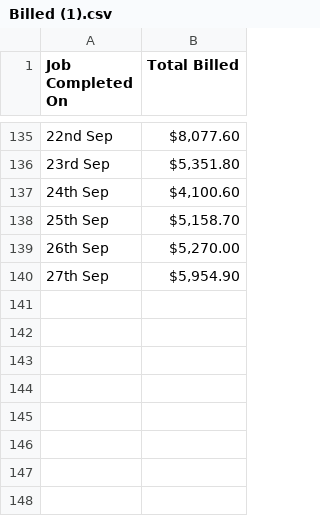
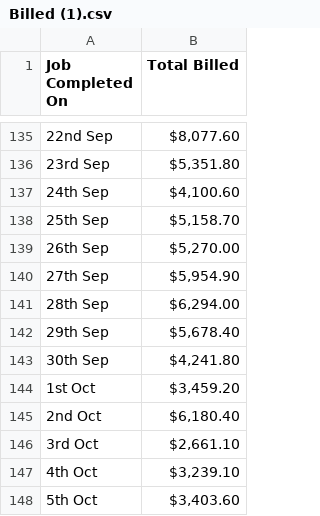
Before and after one commit to growtharchon/sbd-dashboard, a CSV file: Billed (1).csv, drawn as a sheet; only a part is shown, gaps mark what is left out; the diff names each change by its address in the sheet, - before the commit and + after, or states it on an @@ line.

```diff
--- a/Billed (1).csv
+++ b/Billed (1).csv
+row 141: 28th Sep | $6,294.00
+row 142: 29th Sep | $5,678.40
+row 143: 30th Sep | $4,241.80
+row 144: 1st Oct | $3,459.20
+row 145: 2nd Oct | $6,180.40
+row 146: 3rd Oct | $2,661.10
+row 147: 4th Oct | $3,239.10
+row 148: 5th Oct | $3,403.60
```
Also changed, not shown: 1 other file.
